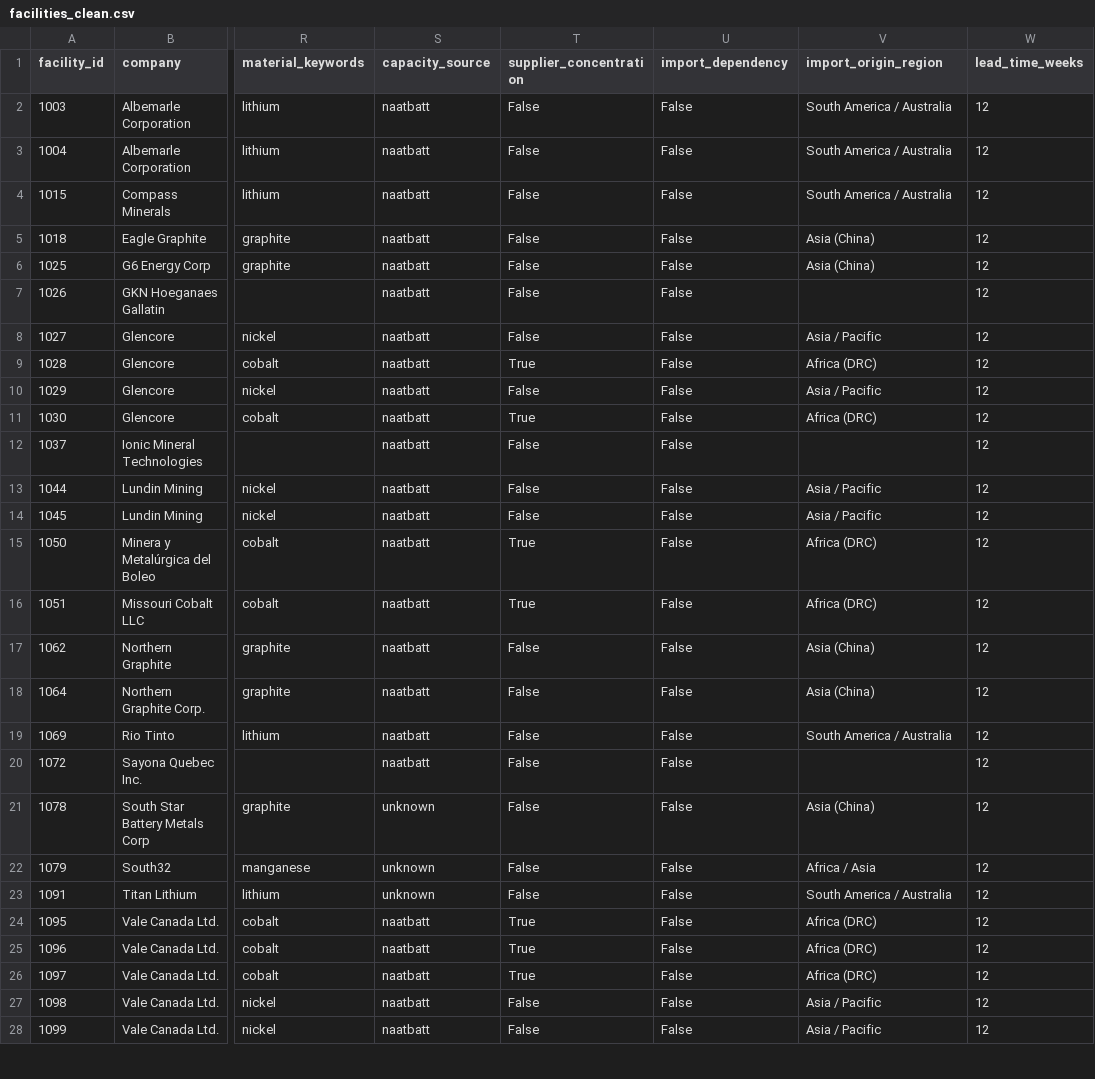
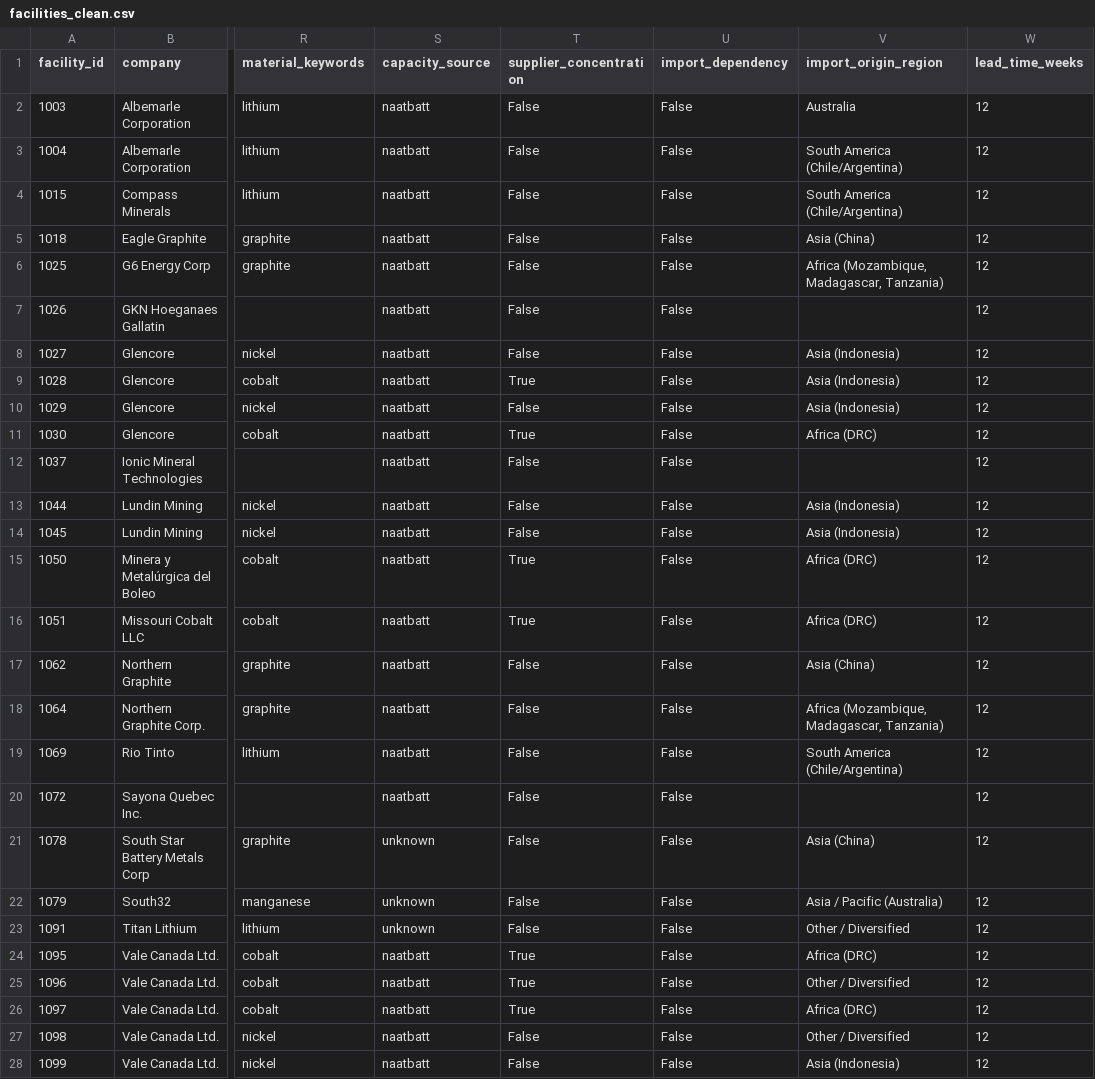
Before and after one commit to yut29/sc_risk_system, a CSV file: data/facilities_clean.csv, drawn as a sheet; only a part is shown, gaps mark what is left out; the diff covers the shown part only; the diff names each change by its address in the sheet, - before the commit and + after, or states it on an @@ line.

Commit message:
Redesign seed generation, add risk tiers, seed-status signaling, tests
Seed generation (network_agent.py):
- Replace hardcoded "seeds must be Midstream-BGM" with a structural rule:
  any material+region candidate is a seed unless another candidate can
  already reach it via the graph (_find_root_seeds) — works for any tier,
  not just BGM, while still avoiding double-counting.
- Add seed_generation_status ("rule_matched" / "no_seed_found") so an
  unsupported event type (facility-specific, tier-wide domestic, logistics)
  is distinguishable from a genuine "no exposure found" result.

Data (build_facilities.py, facilities_clean.csv, knowledge_graph.json):
- import_origin_region: weighted per-facility draw from real USGS supplier
  concentration shares instead of one fixed dominant country per material
  (e.g. cobalt was 100% "Africa (DRC)"; now 73/14/13 DRC/Indonesia/other).
- NMC/NCA now imply their constituent raw materials (cobalt/nickel/
  manganese) during keyword extraction, fixing missed matches when a
  product description only names the cathode chemistry.

Synthesis/Validation:
- Quantile-based High/Medium/Low risk tiers (rank-based to avoid collapsing
  a tier to zero under heavy score ties).
- Fix Top-3 showing the same physical site 2-3x (NAATBatt rows are per
  material-product-line, not per site) — dedupe by company+city+state.
- Deterministic, non-LLM short-circuit report for seed_generation_status=
  "no_seed_found": the LLM was observed contradicting its own "can't
  classify this" caveat two sections later. Validation Agent short-circuits
  the same case to avoid a pointless retry loop.
- Rename "Direct/Affected" to "Primary/Potentially Exposed" in report
  language to stop implying geographic (vs. import-dependency) presence.

UI:
- Split exposure metrics into three non-interchangeable denominators
  (full network / material sub-network / propagation), add a Risk Level
  card, a no_seed_found warning banner, and an empty-state message for
  Top 3. Remove the Upstream Mining Capacity card (near-always 0%/100%
  for import-driven events, confusing next to the cards above it).

Tests:
- New tests/ (pytest): scenario tests for S1-S3 and hallucination checks
  (docs/test_plan.md Ebene 3+4), plus regression tests for every bug fixed
  above (Top-3 dedup, root-seed logic, risk-tier ties, seed-status
  signaling). 40 tests, deterministic, no LLM calls required.

```diff
--- a/data/facilities_clean.csv
+++ b/data/facilities_clean.csv
-V2 (import_origin_region): South America / Australia
+V2 (import_origin_region): Australia
-V3:V4 (import_origin_region): South America / Australia
+V3:V4 (import_origin_region): South America (Chile/Argentina)
-V6 (import_origin_region): Asia (China)
+V6 (import_origin_region): Africa (Mozambique, Madagascar, Tanzania)
-V8 (import_origin_region): Asia / Pacific
+V8 (import_origin_region): Asia (Indonesia)
-V9 (import_origin_region): Africa (DRC)
+V9 (import_origin_region): Asia (Indonesia)
-V10 (import_origin_region): Asia / Pacific
+V10 (import_origin_region): Asia (Indonesia)
-V13:V14 (import_origin_region): Asia / Pacific
+V13:V14 (import_origin_region): Asia (Indonesia)
-V18 (import_origin_region): Asia (China)
+V18 (import_origin_region): Africa (Mozambique, Madagascar, Tanzania)
-V19 (import_origin_region): South America / Australia
+V19 (import_origin_region): South America (Chile/Argentina)
-V22 (import_origin_region): Africa / Asia
+V22 (import_origin_region): Asia / Pacific (Australia)
-V23 (import_origin_region): South America / Australia
+V23 (import_origin_region): Other / Diversified
-V25 (import_origin_region): Africa (DRC)
+V25 (import_origin_region): Other / Diversified
-V27 (import_origin_region): Asia / Pacific
+V27 (import_origin_region): Other / Diversified
-V28 (import_origin_region): Asia / Pacific
+V28 (import_origin_region): Asia (Indonesia)
```
Also changed, not shown: 64 edited cells elsewhere in this file, 12 other files.
